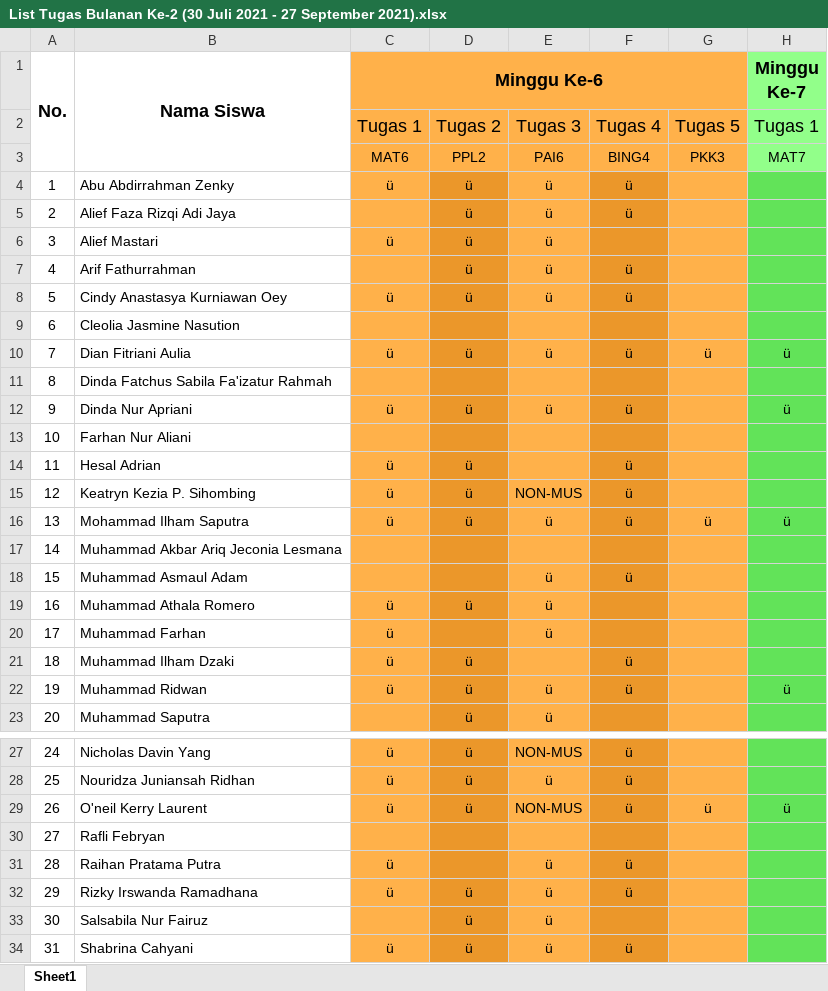
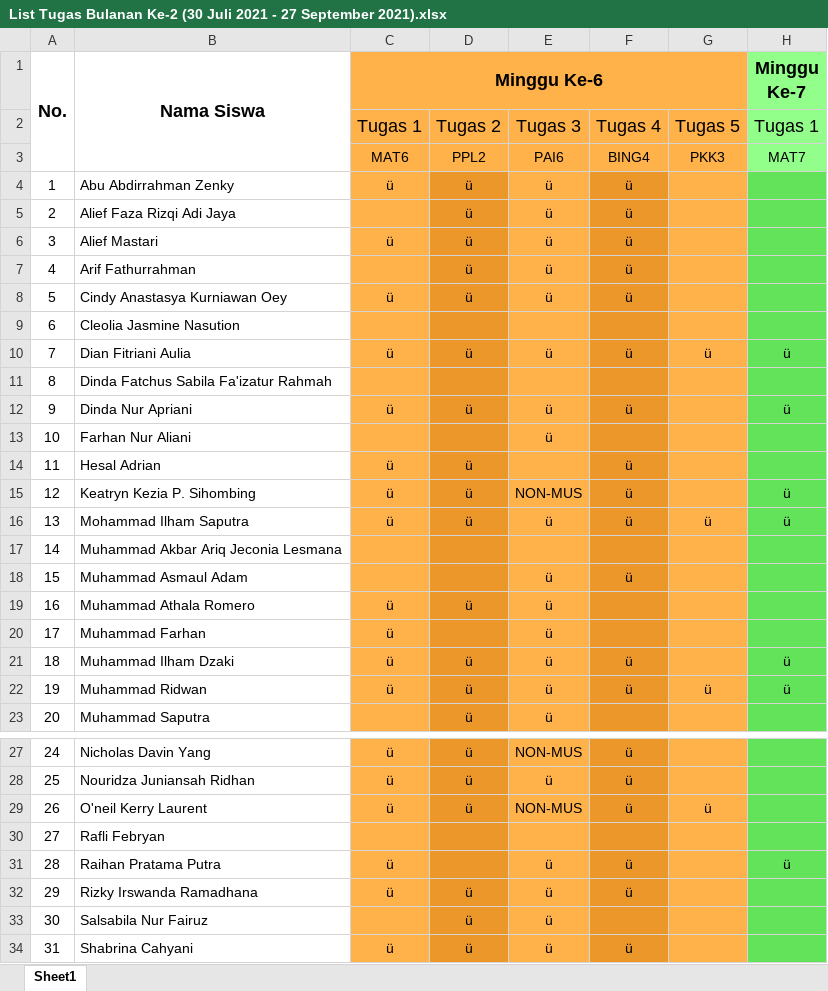
Before and after one commit to NotHydra/rpl-school-web-report, an Excel workbook: Excel/Bulanan/Excel/List Tugas Bulanan Ke-2 (30 Juli 2021 - 27 September 2021).xlsx, sheet Sheet1, drawn as a sheet; only a part is shown, gaps mark what is left out; values as stored, in another font and other column widths than the file's, no borders; the diff names each change by its address in the sheet, - before the commit and + after, or states it on an @@ line.

```diff
--- a/Excel/Bulanan/Excel/List Tugas Bulanan Ke-2 (30 Juli 2021 - 27 September 2021).xlsx (sheet Sheet1)
+++ b/Excel/Bulanan/Excel/List Tugas Bulanan Ke-2 (30 Juli 2021 - 27 September 2021).xlsx (sheet Sheet1)
-F6: (empty)
+F6: ü
-E13: (empty)
+E13: ü
-H15 (Minggu Ke-7): (empty)
+H15 (Minggu Ke-7): ü
-E21: (empty)
+E21: ü
-H21 (Minggu Ke-7): (empty)
+H21 (Minggu Ke-7): ü
-G22: (empty)
+G22: ü
-H29 (Minggu Ke-7): ü
+H29 (Minggu Ke-7): (empty)
-H31 (Minggu Ke-7): (empty)
+H31 (Minggu Ke-7): ü
```
Also changed, not shown: Excel/Bulanan/Excel/List Tugas Bulanan Ke-1 (26 Juli 2021 - 29 Agustus 2021).xlsx, Excel/List Tugas Gabunggan.xlsx, 26 other files.
